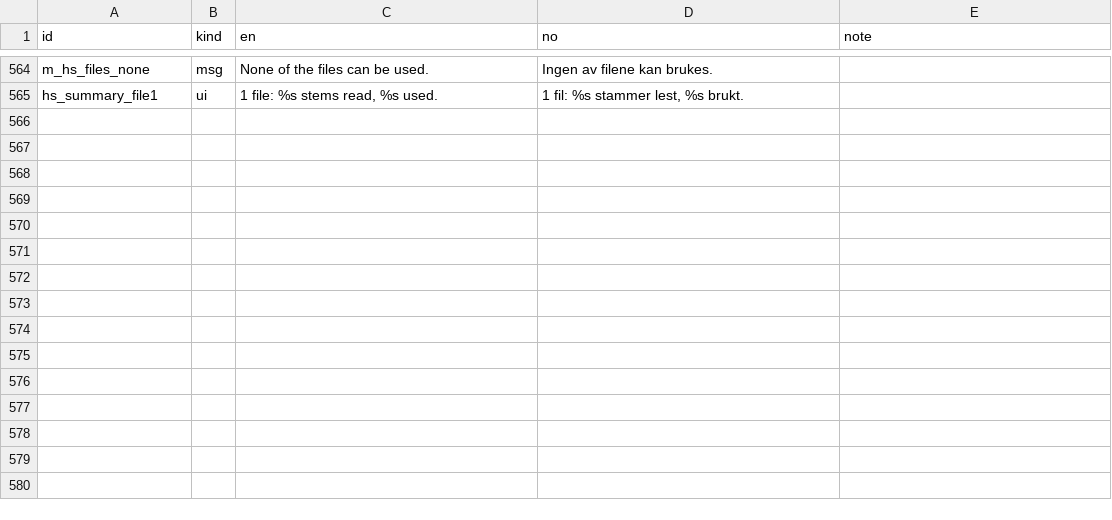
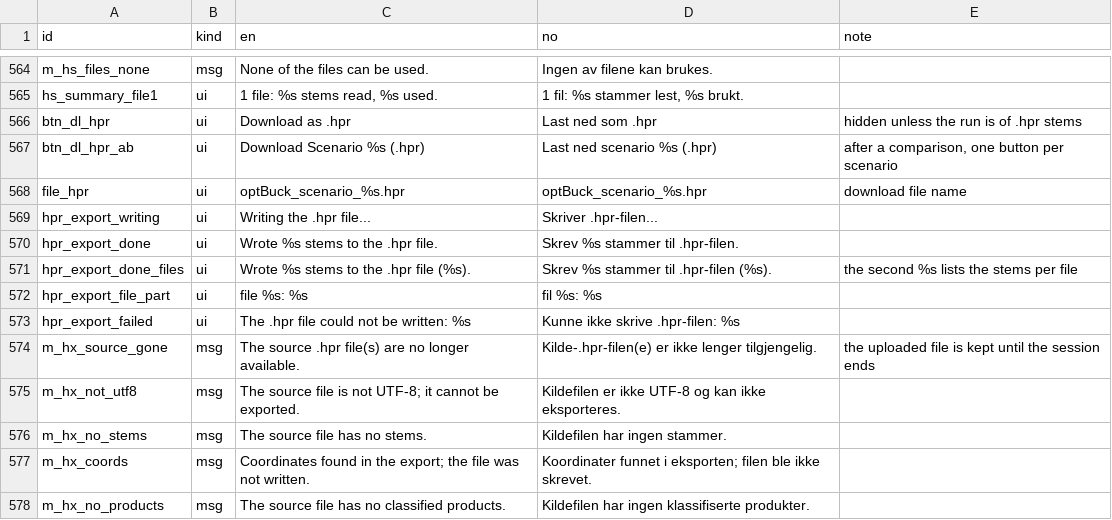
Before and after one commit to SmartForest-no/optBuck, a CSV file: inputs/i18n/translations.csv, drawn as a sheet; only a part is shown, gaps mark what is left out.

Commit message:
Phase 5a: export simulation results as .hpr, one file per scenario
Results of an .hpr-stems run download as a StanForD 2010 .hpr from the Logs
tab (one button, or one per scenario after a comparison; hidden for NFI and
tree-list runs). Header, Machine, ObjectDefinition and species groups are
copied from the first source file; every bucked stem is copied unchanged with
only its Logs replaced by the simulated ones (gaps become logs of the
unclassified product 999999). The scenario's assortments replace the product
definitions; the new hidden assortment column HprProductKey keeps the original
ProductKey and metadata. Coordinates are never written (removed, and the
written file is scanned). Streamed in chunks; uploads now stay until the
session ends.

Audit 31 (10 checks), audit 17 checks 14 and 31, translations, CLAUDE.md,
docs/development.md and PLAN.md updated. Full suite: 19 PASS.

```diff
--- a/inputs/i18n/translations.csv
+++ b/inputs/i18n/translations.csv
@@ -565 +565,14 @@
 "hs_summary_file1","ui","1 file: %s stems read, %s used.","1 fil: %s stammer lest, %s brukt.",""
+"btn_dl_hpr","ui","Download as .hpr","Last ned som .hpr","hidden unless the run is of .hpr stems"
+"btn_dl_hpr_ab","ui","Download Scenario %s (.hpr)","Last ned scenario %s (.hpr)","after a comparison, one button per scenario"
+"file_hpr","ui","optBuck_scenario_%s.hpr","optBuck_scenario_%s.hpr","download file name"
+"hpr_export_writing","ui","Writing the .hpr file...","Skriver .hpr-filen...",""
+"hpr_export_done","ui","Wrote %s stems to the .hpr file.","Skrev %s stammer til .hpr-filen.",""
+"hpr_export_done_files","ui","Wrote %s stems to the .hpr file (%s).","Skrev %s stammer til .hpr-filen (%s).","the second %s lists the stems per file"
+"hpr_export_file_part","ui","file %s: %s","fil %s: %s",""
+"hpr_export_failed","ui","The .hpr file could not be written: %s","Kunne ikke skrive .hpr-filen: %s",""
+"m_hx_source_gone","msg","The source .hpr file(s) are no longer available.","Kilde-.hpr-filen(e) er ikke lenger tilgjengelig.","the uploaded file is kept until the session ends"
+"m_hx_not_utf8","msg","The source file is not UTF-8; it cannot be exported.","Kildefilen er ikke UTF-8 og kan ikke eksporteres.",""
+"m_hx_no_stems","msg","The source file has no stems.","Kildefilen har ingen stammer.",""
+"m_hx_coords","msg","Coordinates found in the export; the file was not written.","Koordinater funnet i eksporten; filen ble ikke skrevet.",""
+"m_hx_no_products","msg","The source file has no classified products.","Kildefilen har ingen klassifiserte produkter.",""
```
Also changed, not shown: outputs/i18n/audit_28_translations.csv, 16 other files.
